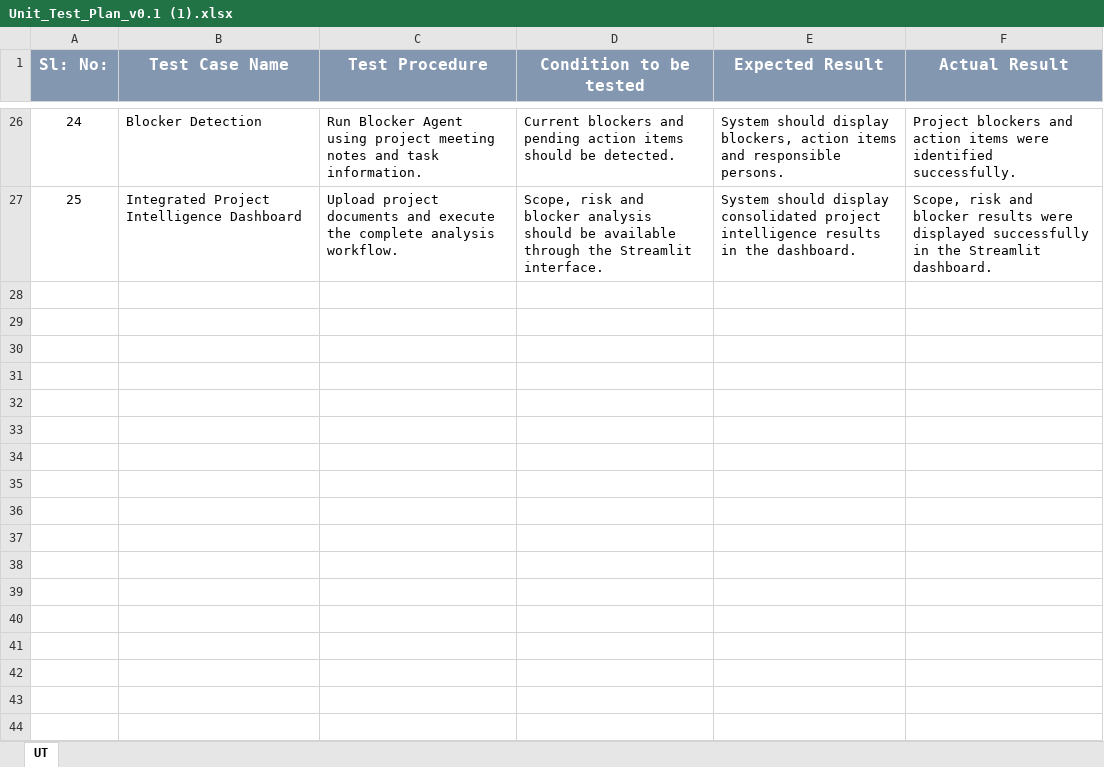
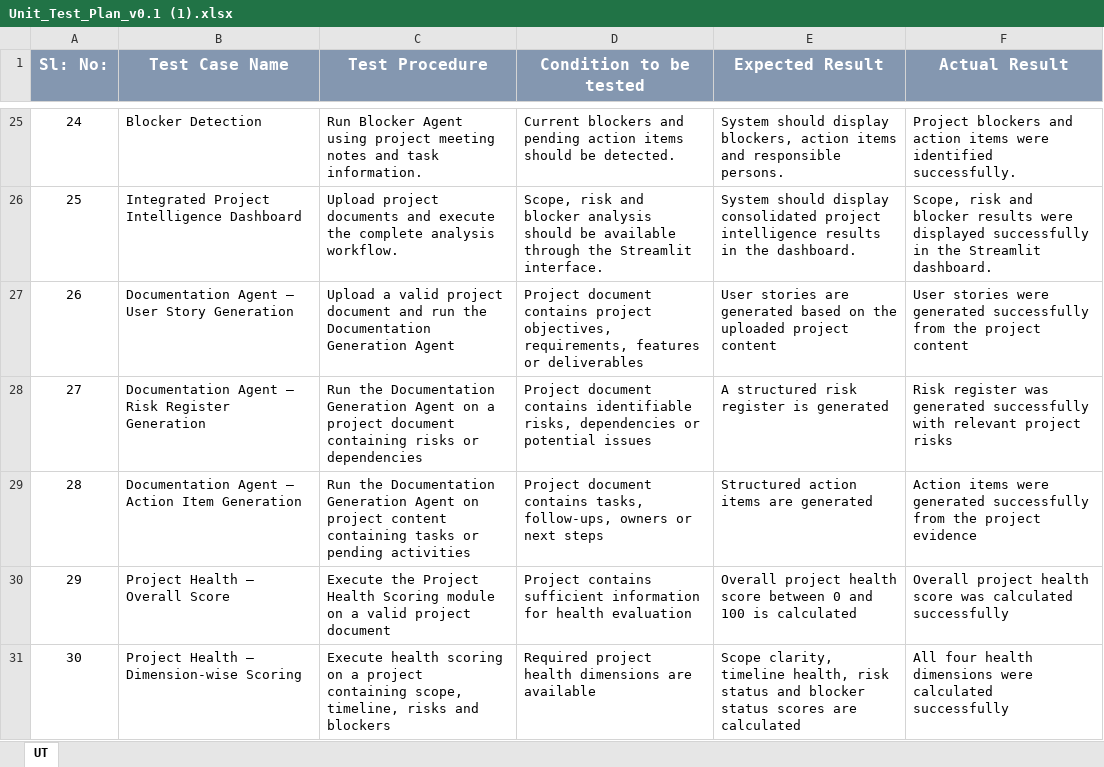
Before and after one commit to Anagha-Dev25/Ai_Project_Intelligence_Risk_Advisor, an Excel workbook: Agile Documents/Unit_Test_Plan_v0.1 (1).xlsx, sheet UT, drawn as a sheet; only a part is shown, gaps mark what is left out; values as stored, in another font and other column widths than the file's, no borders; the diff covers the shown part only; the diff names each change by its address in the sheet, - before the commit and + after, or states it on an @@ line.

Commit message:
Complete Milestone 3: Project Intelligence and Risk Management

```diff
--- a/Agile Documents/Unit_Test_Plan_v0.1 (1).xlsx (sheet UT)
+++ b/Agile Documents/Unit_Test_Plan_v0.1 (1).xlsx (sheet UT)
+row 27: 26 | Documentation Agent – User Story Generation | Upload a valid project document and run the Documentation Generation Agent | Project document contains project objectives, requirements, features or deliverables | User stories are generated based on the uploaded project content | User stories were generated successfully from the project content
+row 28: 27 | Documentation Agent – Risk Register Generation | Run the Documentation Generation Agent on a project document containing risks or dependencies | Project document contains identifiable risks, dependencies or potential issues | A structured risk register is generated | Risk register was generated successfully with relevant project risks
+row 29: 28 | Documentation Agent – Action Item Generation | Run the Documentation Generation Agent on project content containing tasks or pending activities | Project document contains tasks, follow-ups, owners or next steps | Structured action items are generated | Action items were generated successfully from the project evidence
+row 30: 29 | Project Health – Overall Score | Execute the Project Health Scoring module on a valid project document | Project contains sufficient information for health evaluation | Overall project health score between 0 and 100 is calculated | Overall project health score was calculated successfully
+row 31: 30 | Project Health – Dimension-wise Scoring | Execute health scoring on a project containing scope, timeline, risks and blockers | Required project health dimensions are available | Scope clarity, timeline health, risk status and blocker status scores are calculated | All four health dimensions were calculated successfully
```
Also changed, not shown: 5 added rows and 1 removed row elsewhere in this sheet, Agile Documents/Defect_Tracker Template_v0.1 (1).xlsx, 41 other files.
